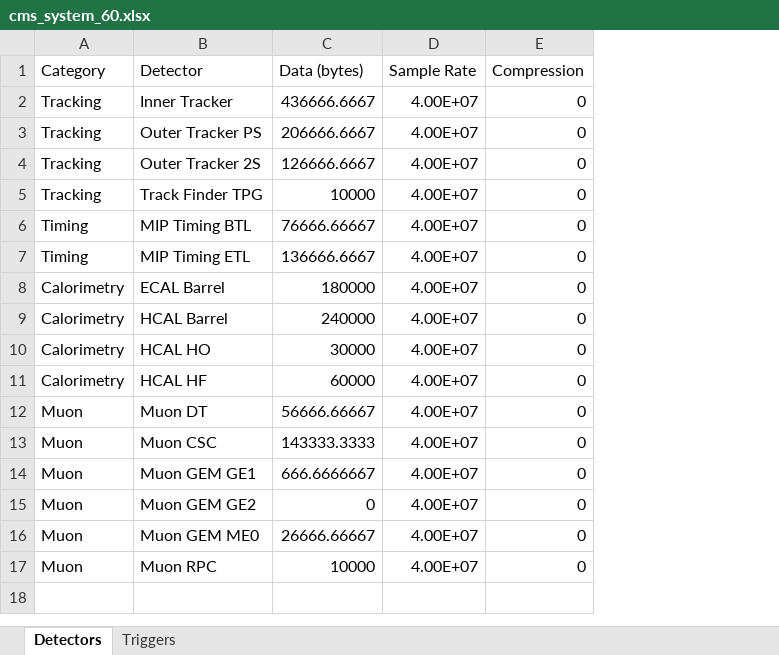
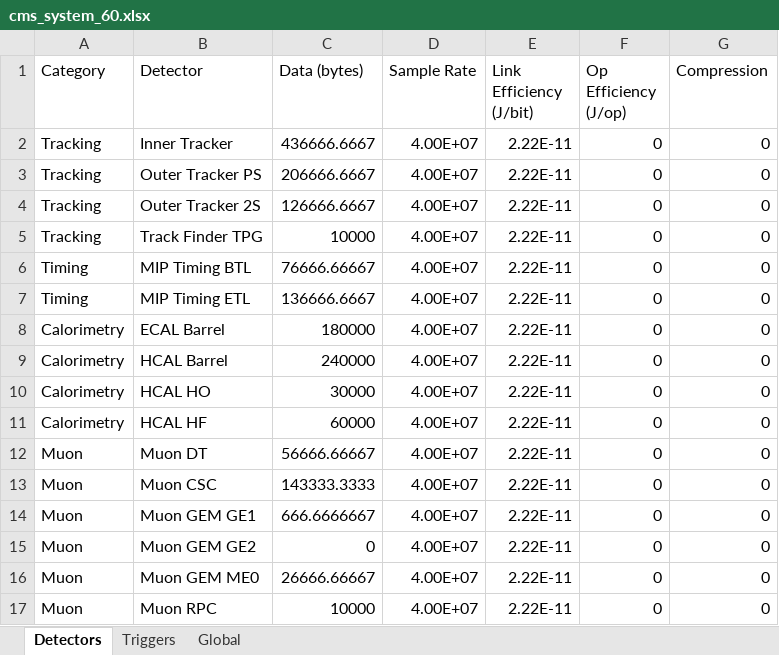
Before and after one commit to wilkieolin/system_flow, an Excel workbook: cms_system_60.xlsx, sheet Detectors, drawn as a sheet; values as stored, in another font and other column widths than the file's, no borders; the diff names each change by its address in the sheet, - before the commit and + after, or states it on an @@ line.

```diff
--- a/cms_system_60.xlsx (sheet Detectors)
+++ b/cms_system_60.xlsx (sheet Detectors)
+sheet tab: Global
+column E (Link Efficiency (J/bit)), rows 2-17: all 2.22E-11
+column F (Op Efficiency (J/op)), rows 2-17: all 0
```
Also changed, not shown: sheet Triggers, cms_system_200.xlsx, cms_system_200_smartpx.xlsx, 5 other files.
